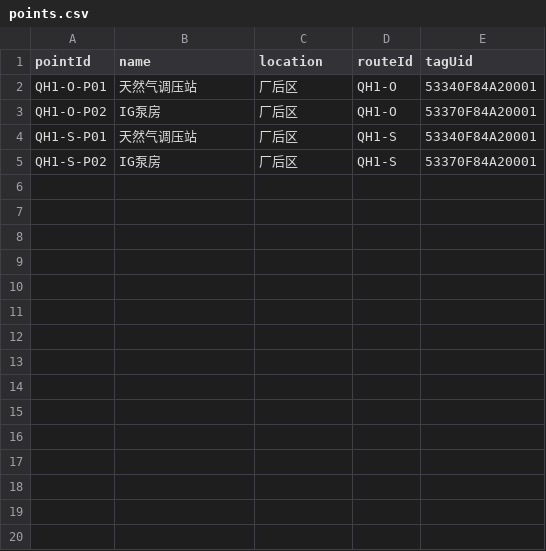
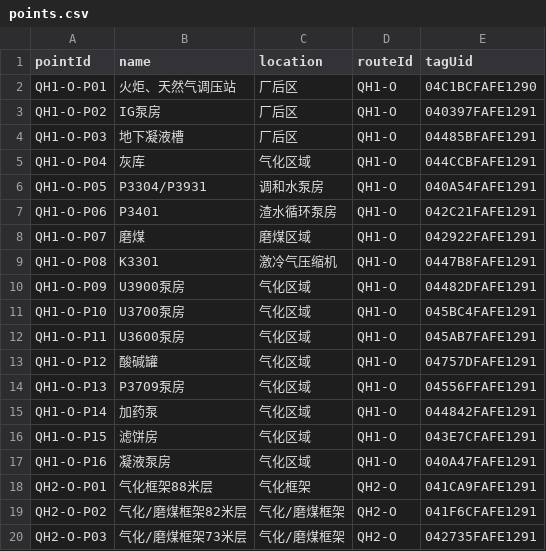
Before and after one commit to KukifyJeff/SafePatrol, a CSV file: app/src/main/assets/config/points.csv, drawn as a sheet; only a part is shown; the diff covers the shown part only.

```diff
--- a/app/src/main/assets/config/points.csv
+++ b/app/src/main/assets/config/points.csv
@@ -2,4 +2,19 @@ pointId,name,location,routeId,tagUid
-QH1-O-P01,天然气调压站,厂后区,QH1-O,53340F84A20001
-QH1-O-P02,IG泵房,厂后区,QH1-O,53370F84A20001
-QH1-S-P01,天然气调压站,厂后区,QH1-S,53340F84A20001
-QH1-S-P02,IG泵房,厂后区,QH1-S,53370F84A20001
+QH1-O-P01,火炬、天然气调压站,厂后区,QH1-O,04C1BCFAFE1290,,,,,,,
+QH1-O-P02,IG泵房,厂后区,QH1-O,040397FAFE1291,,,,,,,
+QH1-O-P03,地下凝液槽,厂后区,QH1-O,04485BFAFE1291,,,,,,,
+QH1-O-P04,灰库,气化区域,QH1-O,044CCBFAFE1291,,,,,,,
+QH1-O-P05,P3304/P3931,调和水泵房,QH1-O,040A54FAFE1291,,,,,,,
+QH1-O-P06,P3401,渣水循环泵房,QH1-O,042C21FAFE1291,,,,,,,
+QH1-O-P07,磨煤,磨煤区域,QH1-O,042922FAFE1291,,,,,,,
+QH1-O-P08,K3301,激冷气压缩机,QH1-O,0447B8FAFE1291,,,,,,,
+QH1-O-P09,U3900泵房,气化区域,QH1-O,04482DFAFE1291,,,,,,,
+QH1-O-P10,U3700泵房,气化区域,QH1-O,045BC4FAFE1291,,,,,,,
+QH1-O-P11,U3600泵房,气化区域,QH1-O,045AB7FAFE1291,,,,,,,
+QH1-O-P12,酸碱罐,气化区域,QH1-O,04757DFAFE1291,,,,,,,
+QH1-O-P13,P3709泵房,气化区域,QH1-O,04556FFAFE1291,,,,,,,
+QH1-O-P14,加药泵,气化区域,QH1-O,044842FAFE1291,,,,,,,
+QH1-O-P15,滤饼房,气化区域,QH1-O,043E7CFAFE1291,,,,,,,
+QH1-O-P16,凝液泵房,气化区域,QH1-O,040A47FAFE1291,,,,,,,
+QH2-O-P01,气化框架88米层,气化框架,QH2-O,041CA9FAFE1291,,,,,,,
+QH2-O-P02,气化/磨煤框架82米层,气化/磨煤框架,QH2-O,041F6CFAFE1291,,,,,,,
+QH2-O-P03,气化/磨煤框架73米层,气化/磨煤框架,QH2-O,042735FAFE1291,,,,,,,
```
Also changed, not shown: 9 added rows elsewhere in this file, app/src/main/assets/config/equipment_status.csv, 18 other files.
